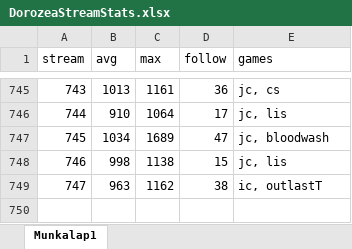
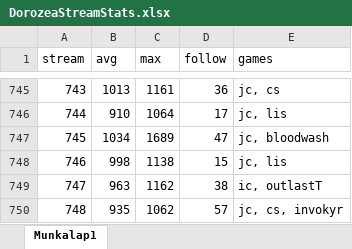
Before and after one commit to balintkardos/ChatlogDorozea, an Excel workbook: DorozeaStreamStats.xlsx, sheet Munkalap1, drawn as a sheet; only a part is shown, gaps mark what is left out; values as stored, in another font and other column widths than the file's, no borders; charts and pictures not drawn; the diff names each change by its address in the sheet, - before the commit and + after, or states it on an @@ line.

```diff
--- a/DorozeaStreamStats.xlsx (sheet Munkalap1)
+++ b/DorozeaStreamStats.xlsx (sheet Munkalap1)
+row 750: 748 | 935 | 1062 | 57 | jc, cs, invokyr
```
Also changed, not shown: 3 other files.
